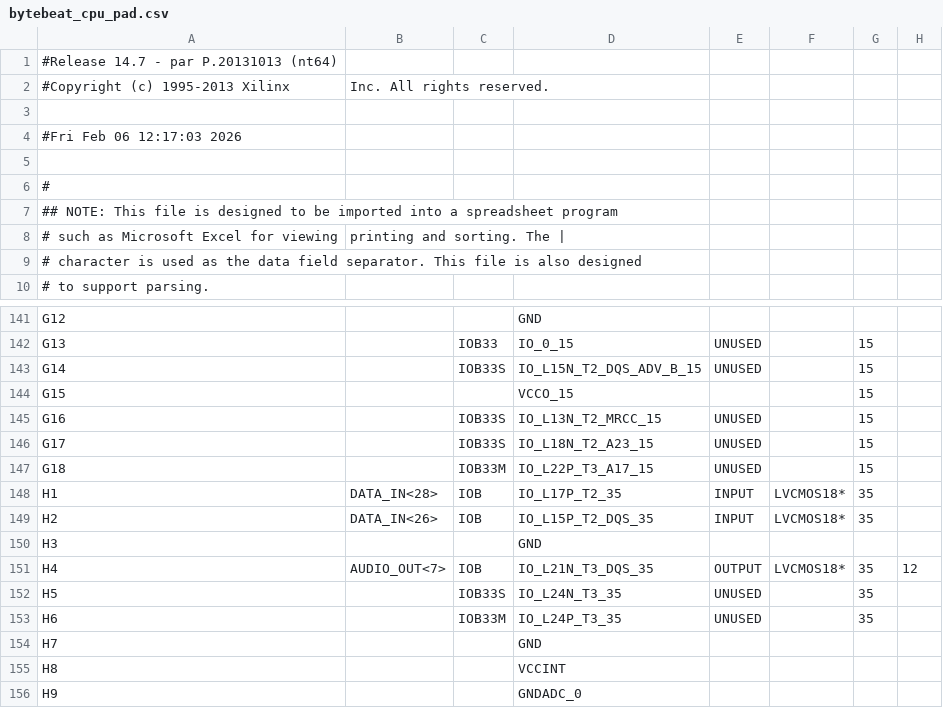
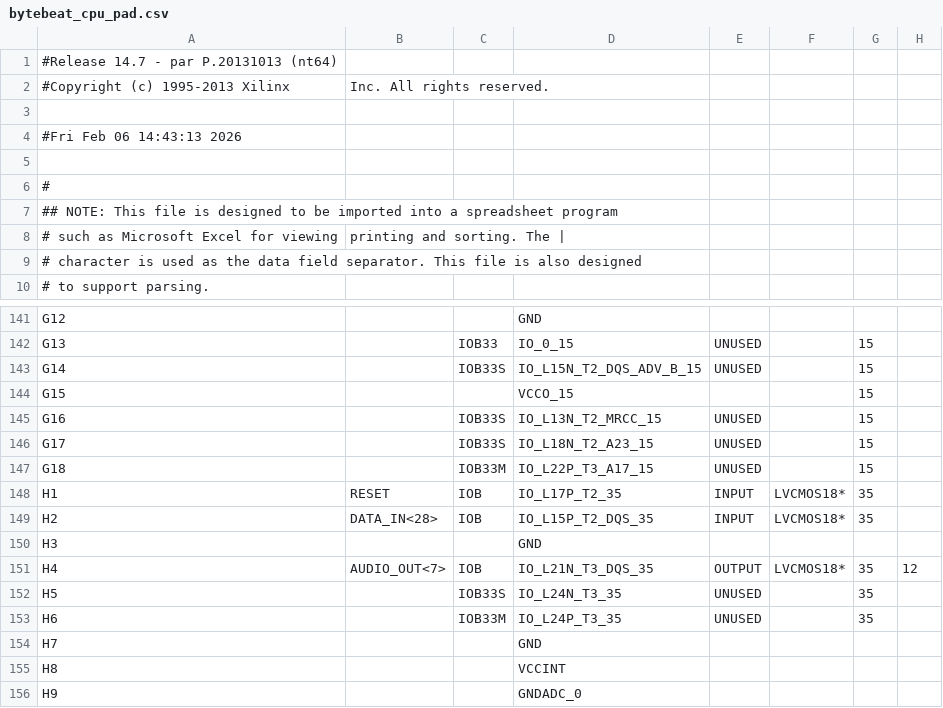
Before and after one commit to Luedalsa/DSP-Microprocessor, a CSV file: bytebeat_cpu_pad.csv, drawn as a sheet; only a part is shown, gaps mark what is left out; the diff covers the shown part only; the diff names each change by its address in the sheet, - before the commit and + after, or states it on an @@ line.

```diff
--- a/bytebeat_cpu_pad.csv
+++ b/bytebeat_cpu_pad.csv
-A4: #Fri Feb 06 12:17:03 2026
+A4: #Fri Feb 06 14:43:13 2026
-B148: DATA_IN<28>
+B148: RESET
-B149: DATA_IN<26>
+B149: DATA_IN<28>
```
Also changed, not shown: 31 edited cells elsewhere in this file, 6 other files.
